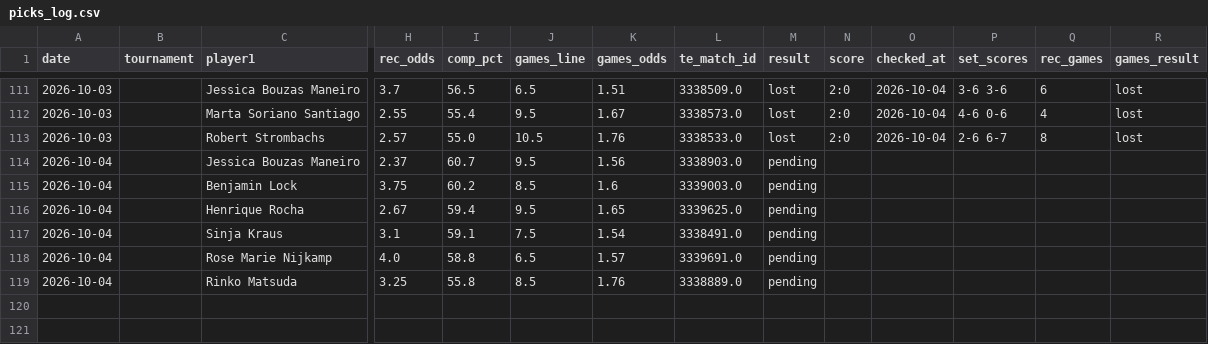
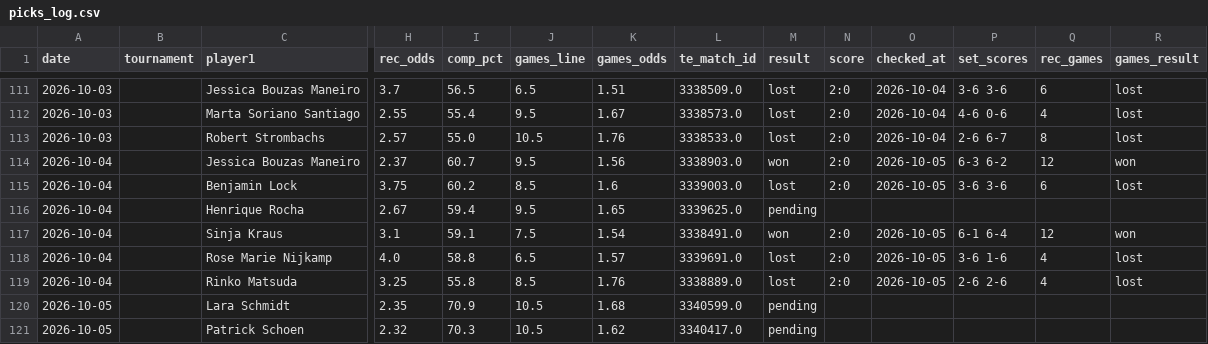
Before and after one commit to andrei0182/pariuri, a CSV file: tennis/stats/picks_log.csv, drawn as a sheet; only a part is shown, gaps mark what is left out; rows hold the shown columns only; the diff names each change by its address in the sheet, - before the commit and + after, or states it on an @@ line.

```diff
--- a/tennis/stats/picks_log.csv
+++ b/tennis/stats/picks_log.csv
-M114 (result): pending
+M114 (result): won
-N114:N115 (score): (empty)
+N114:N115 (score): 2:0
-O114:O115 (checked_at): (empty)
+O114:O115 (checked_at): 2026-10-05
-P114 (set_scores): (empty)
+P114 (set_scores): 6-3 6-2
-Q114 (rec_games): (empty)
+Q114 (rec_games): 12
-R114 (games_result): (empty)
+R114 (games_result): won
-M115 (result): pending
+M115 (result): lost
-P115 (set_scores): (empty)
+P115 (set_scores): 3-6 3-6
-Q115 (rec_games): (empty)
+Q115 (rec_games): 6
-R115 (games_result): (empty)
+R115 (games_result): lost
-M117 (result): pending
+M117 (result): won
-N117:N119 (score): (empty)
+N117:N119 (score): 2:0
-O117:O119 (checked_at): (empty)
+O117:O119 (checked_at): 2026-10-05
-P117 (set_scores): (empty)
+P117 (set_scores): 6-1 6-4
-Q117 (rec_games): (empty)
+Q117 (rec_games): 12
-R117 (games_result): (empty)
+R117 (games_result): won
-M118:M119 (result): pending
+M118:M119 (result): lost
-P118 (set_scores): (empty)
+P118 (set_scores): 3-6 1-6
-Q118:Q119 (rec_games): (empty)
+Q118:Q119 (rec_games): 4
-R118:R119 (games_result): (empty)
+R118:R119 (games_result): lost
-P119 (set_scores): (empty)
+P119 (set_scores): 2-6 2-6
+row 120: 2026-10-05 |  | Lara Schmidt | 2.35 | 70.9 | 10.5 | 1.68 | 3340599.0 | pending
+row 121: 2026-10-05 |  | Patrick Schoen | 2.32 | 70.3 | 10.5 | 1.62 | 3340417.0 | pending
```
Also changed, not shown: tennis/data/tournament_surfaces.csv, tennis/stats/recommendation_stats.csv, 3 other files.
